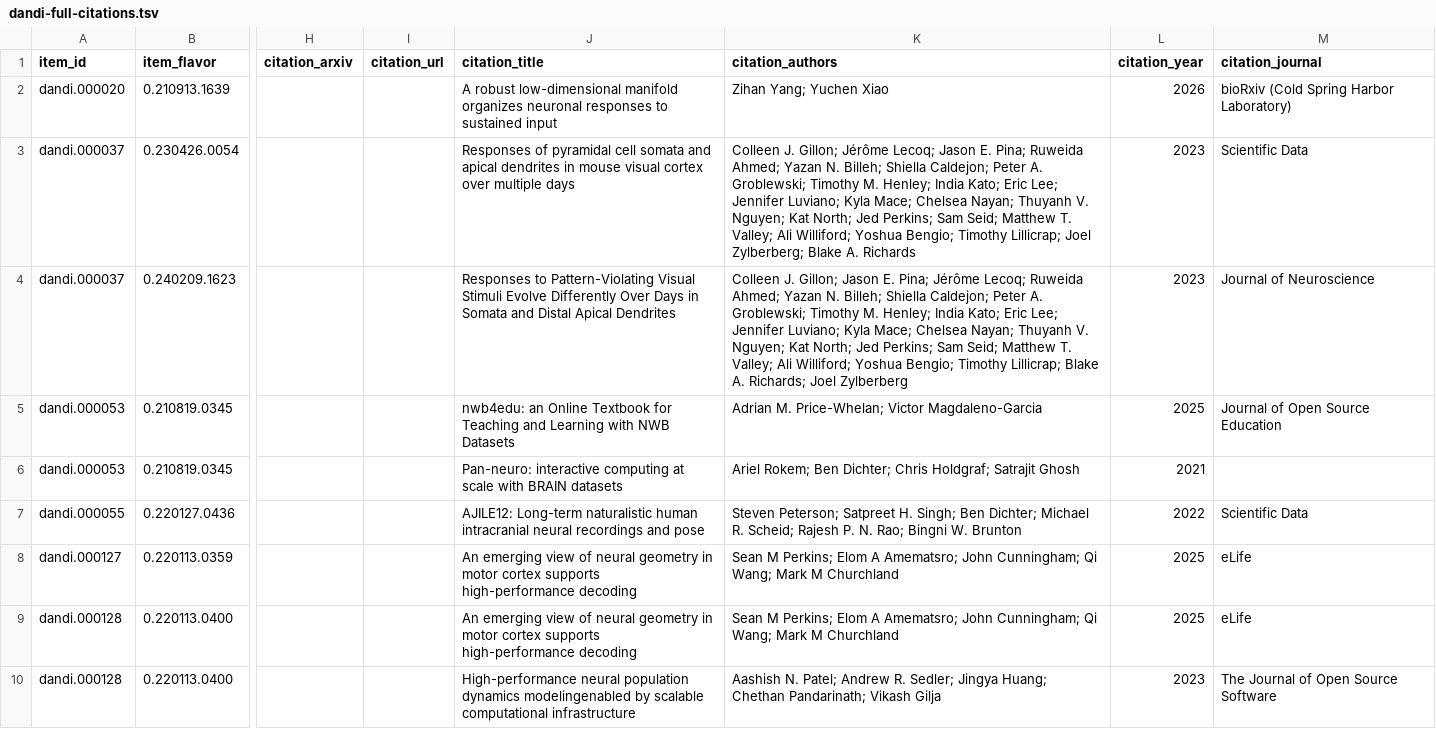
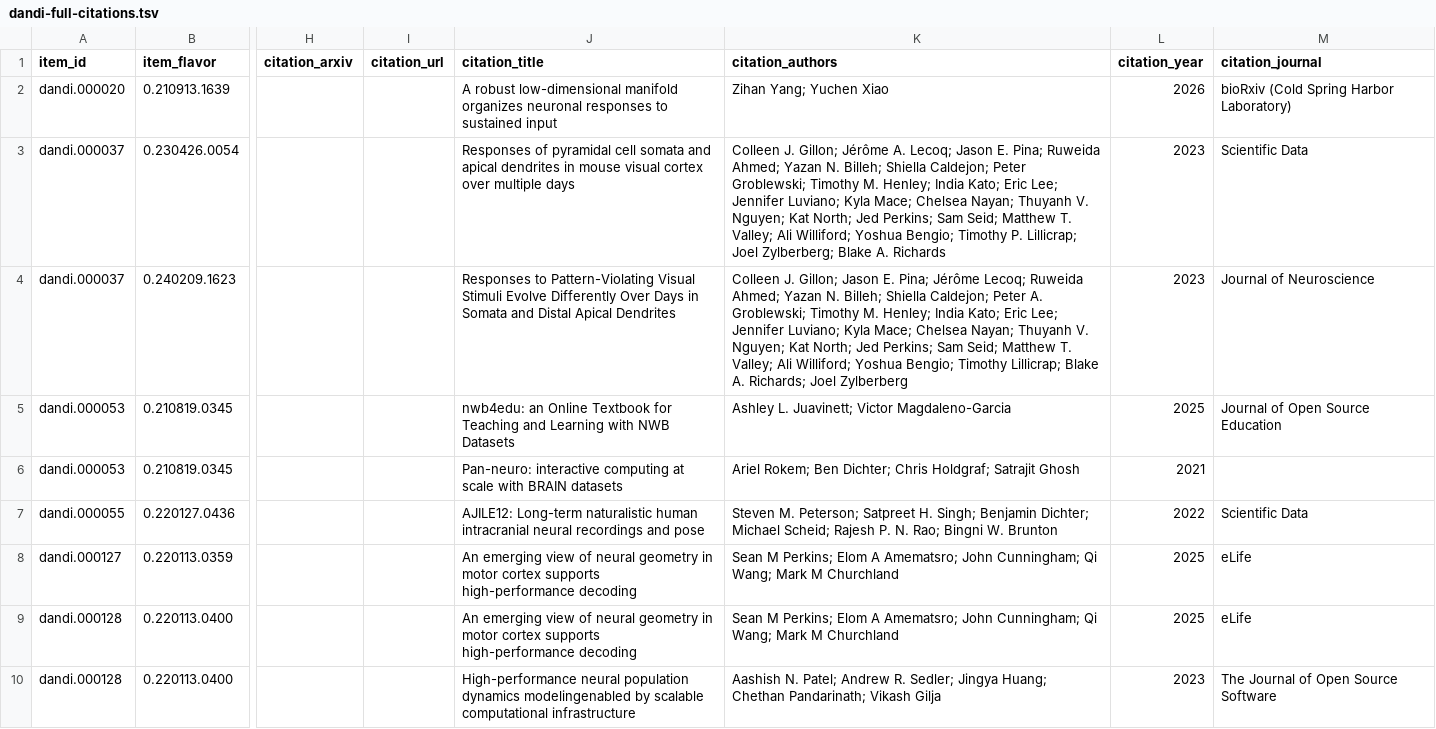
Before and after one commit to dandi/dandi-bib, a TSV file: citations/dandi-full-citations.tsv, drawn as a sheet; only a part is shown, gaps mark what is left out; the diff covers the shown part only; the diff names each change by its address in the sheet, - before the commit and + after, or states it on an @@ line.

```diff
--- a/citations/dandi-full-citations.tsv
+++ b/citations/dandi-full-citations.tsv
-K3 (citation_authors): …Gillon; Jérôme Lecoq; Jason E. Pina; Ruweida Ahmed; Yazan N. Billeh; Shiella Caldejon; Peter A. Groblewski; Timothy M. Henley; India Kato; Eric Lee; Jennifer Luviano; Kyla Mace; Chelsea Nayan; Thuyanh V. Nguyen; Kat North; Jed Perkins; Sam Seid; Matthew T. Valley; Ali Williford; Yoshua Bengio; Timothy Lillicrap; Joel…
+K3 (citation_authors): …Gillon; Jérôme A. Lecoq; Jason E. Pina; Ruweida Ahmed; Yazan N. Billeh; Shiella Caldejon; Peter Groblewski; Timothy M. Henley; India Kato; Eric Lee; Jennifer Luviano; Kyla Mace; Chelsea Nayan; Thuyanh V. Nguyen; Kat North; Jed Perkins; Sam Seid; Matthew T. Valley; Ali Williford; Yoshua Bengio; Timothy P. Lillicrap; Joel…
-K5 (citation_authors): Adrian M. Price-Whelan; Victor Magdaleno-Garcia
+K5 (citation_authors): Ashley L. Juavinett; Victor Magdaleno-Garcia
-K7 (citation_authors): Steven Peterson; Satpreet H. Singh; Ben Dichter; Michael R. Scheid; Rajesh…
+K7 (citation_authors): Steven M. Peterson; Satpreet H. Singh; Benjamin Dichter; Michael Scheid; Rajesh…
```
Also changed, not shown: 13 edited cells elsewhere in this file.
